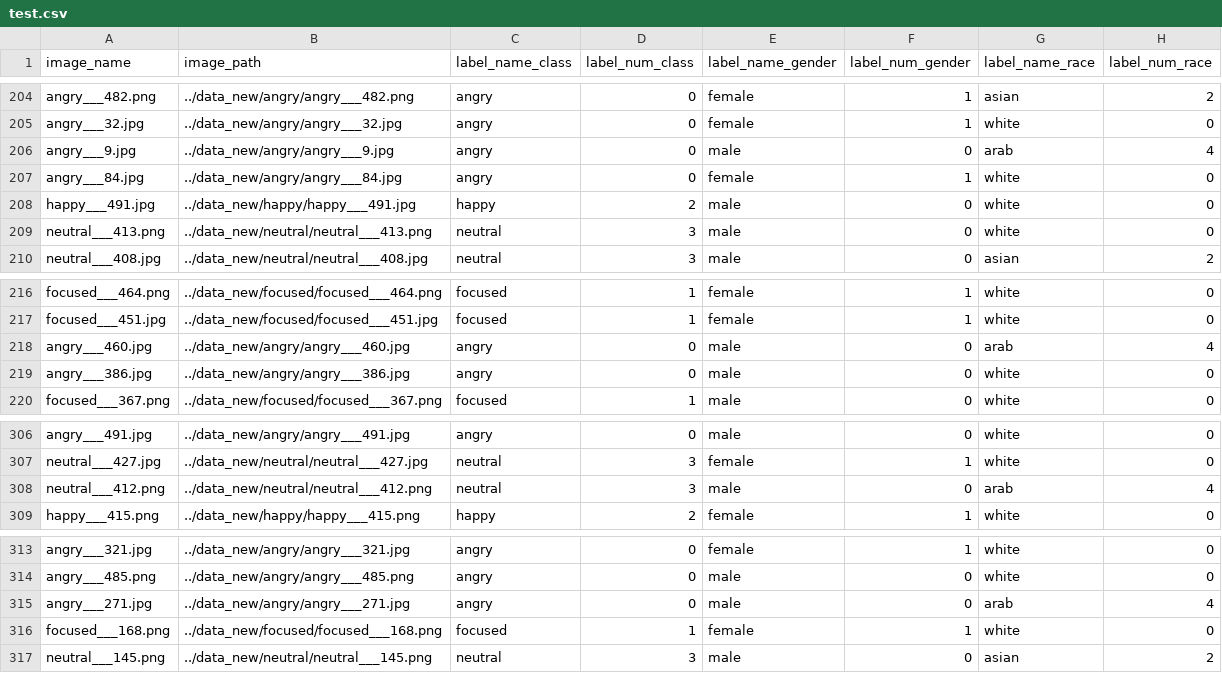
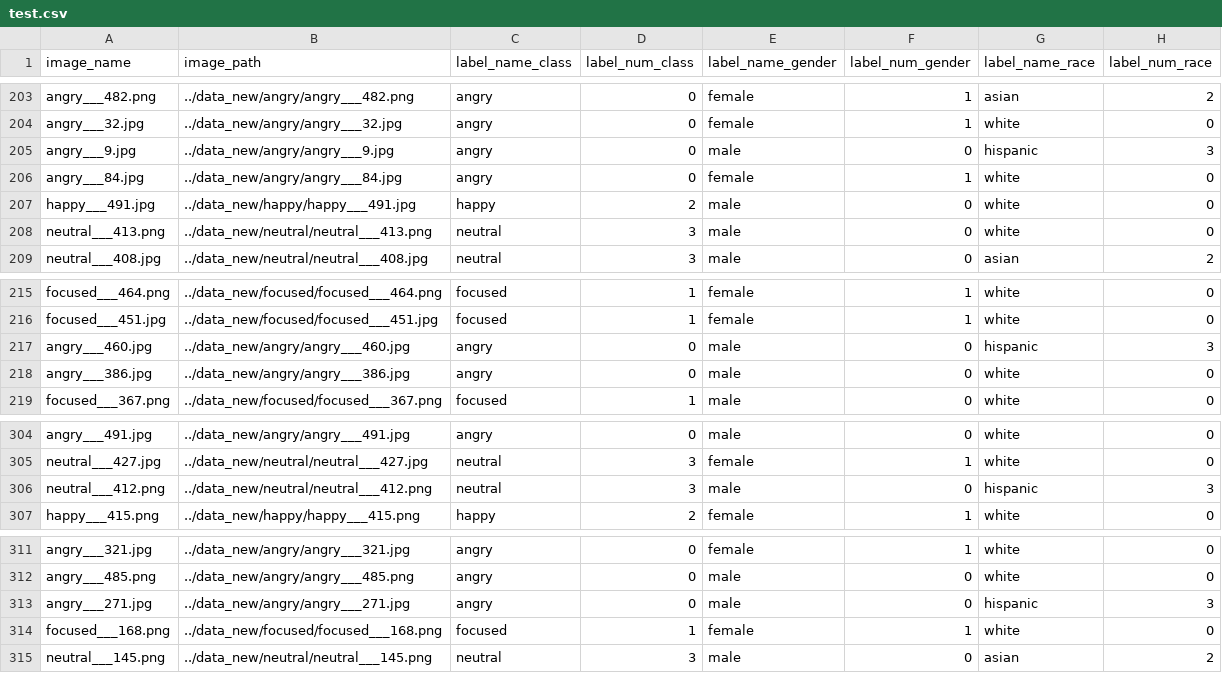
Before and after one commit to mattflahertyy/Machine-Learning-Facial-Recognition, a CSV file: part3/csv/test.csv, drawn as a sheet; only a part is shown, gaps mark what is left out; the diff covers the shown part only.

```diff
--- a/part3/csv/test.csv
+++ b/part3/csv/test.csv
@@ -205,3 +204,3 @@ angry___482.png,../data_new/angry/angry___482.png,angry,0,female,1,asian,2
 angry___32.jpg,../data_new/angry/angry___32.jpg,angry,0,female,1,white,0
-angry___9.jpg,../data_new/angry/angry___9.jpg,angry,0,male,0,arab,4
+angry___9.jpg,../data_new/angry/angry___9.jpg,angry,0,male,0,hispanic,3
 angry___84.jpg,../data_new/angry/angry___84.jpg,angry,0,female,1,white,0
@@ -217,3 +216,3 @@ focused___464.png,../data_new/focused/focused___464.png,focused,1,female,1,white
 focused___451.jpg,../data_new/focused/focused___451.jpg,focused,1,female,1,white,0
-angry___460.jpg,../data_new/angry/angry___460.jpg,angry,0,male,0,arab,4
+angry___460.jpg,../data_new/angry/angry___460.jpg,angry,0,male,0,hispanic,3
 angry___386.jpg,../data_new/angry/angry___386.jpg,angry,0,male,0,white,0
@@ -307,3 +305,3 @@ angry___491.jpg,../data_new/angry/angry___491.jpg,angry,0,male,0,white,0
 neutral___427.jpg,../data_new/neutral/neutral___427.jpg,neutral,3,female,1,white,0
-neutral___412.png,../data_new/neutral/neutral___412.png,neutral,3,male,0,arab,4
+neutral___412.png,../data_new/neutral/neutral___412.png,neutral,3,male,0,hispanic,3
 happy___415.png,../data_new/happy/happy___415.png,happy,2,female,1,white,0
@@ -314,3 +312,3 @@ angry___321.jpg,../data_new/angry/angry___321.jpg,angry,0,female,1,white,0
 angry___485.png,../data_new/angry/angry___485.png,angry,0,male,0,white,0
-angry___271.jpg,../data_new/angry/angry___271.jpg,angry,0,male,0,arab,4
+angry___271.jpg,../data_new/angry/angry___271.jpg,angry,0,male,0,hispanic,3
 focused___168.png,../data_new/focused/focused___168.png,focused,1,female,1,white,0
```
Also changed, not shown: 2 removed rows and 24 edited cells elsewhere in this file, part3/csv/train.csv, part3/csv/validation.csv, 14 other files.
